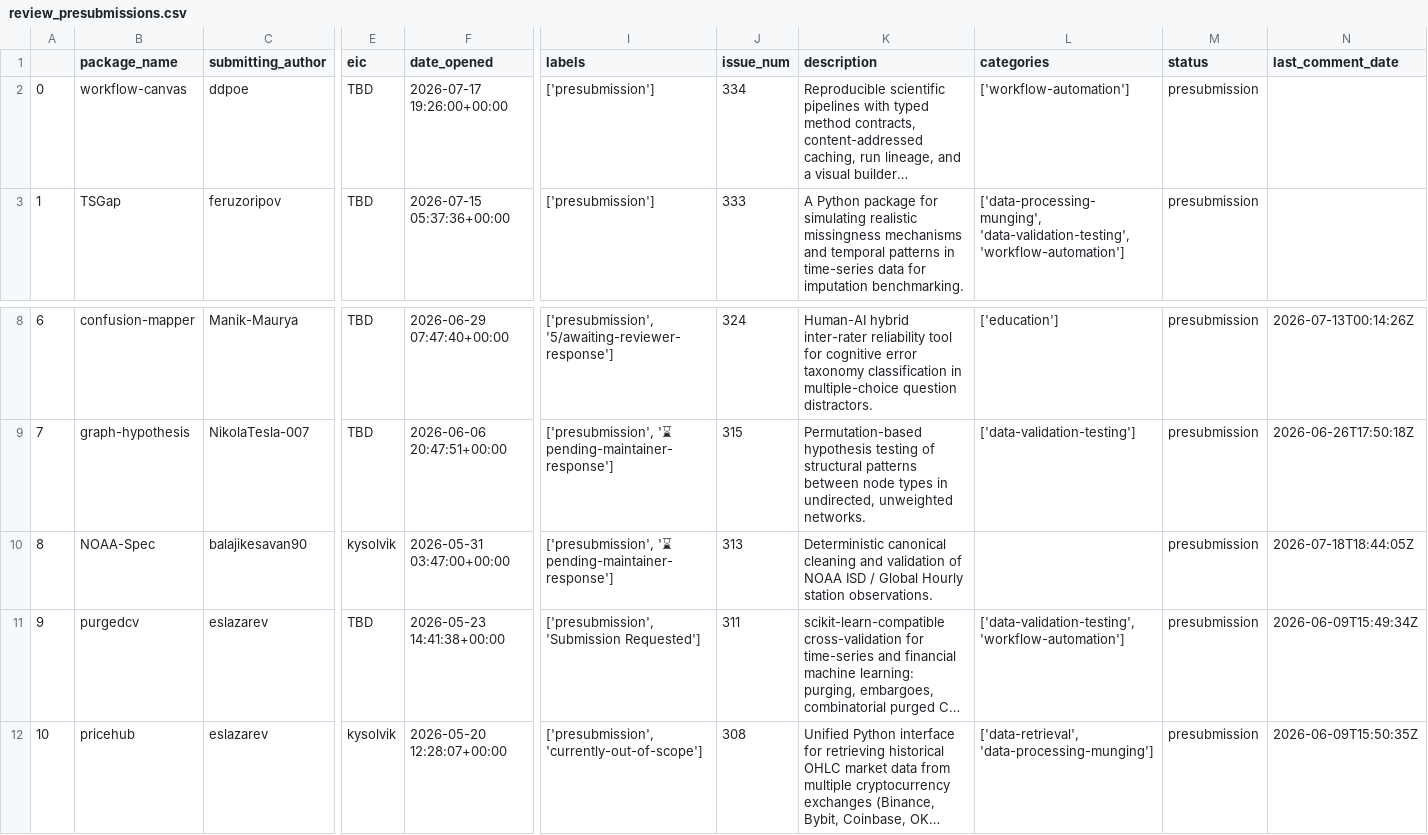
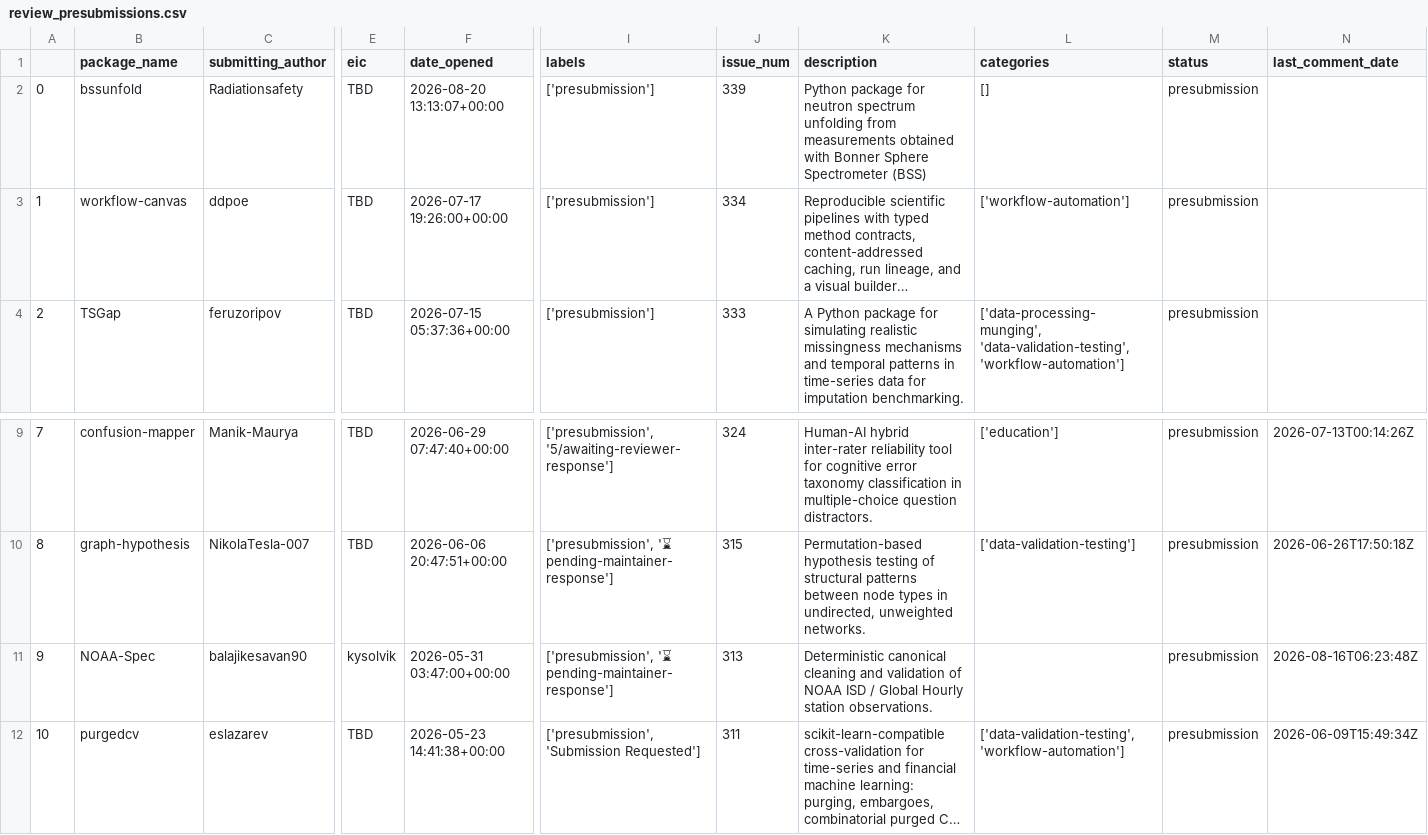
Before and after one commit to pyOpenSci/metrics, a CSV file: data/review_presubmissions.csv, drawn as a sheet; only a part is shown, gaps mark what is left out; the shorter side is filled out with more unchanged rows; long unchanged cells end in …; addresses are those after the commit; rows hold the shown columns only; the diff names each change by its address in the sheet, - before the commit and + after, or states it on an @@ line.

```diff
--- a/data/review_presubmissions.csv
+++ b/data/review_presubmissions.csv
+row 2: 0 | bssunfold | Radiationsafety | TBD | 2026-08-20 13:13:07+00:00 | ['presubmission'] | 339 | Python package for neutron spectrum unfolding from measurements obtained with Bonner Sphere Spectrometer (BSS) | [] | presubmission
@@ column A renumbered from row 3 down @@
-N11 (last_comment_date): 2026-07-18T18:44:05Z
+N11 (last_comment_date): 2026-08-16T06:23:48Z
```
Also changed, not shown: data/2026_all_issues_prs.csv, data/package_data.csv, 2 other files.
